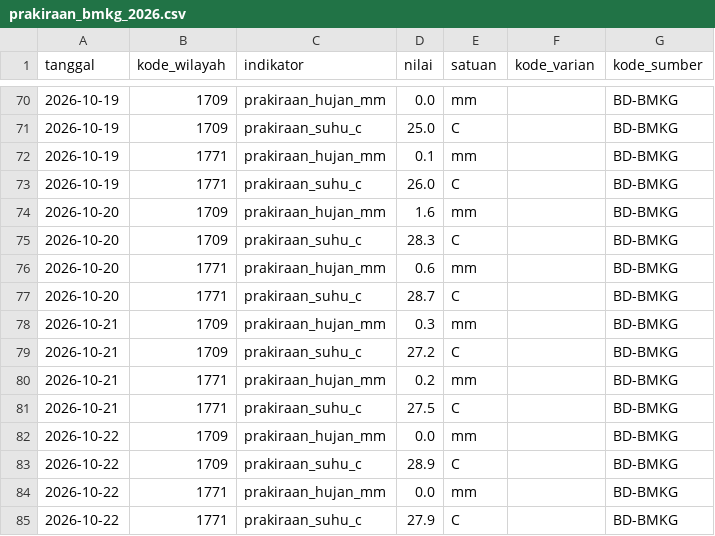
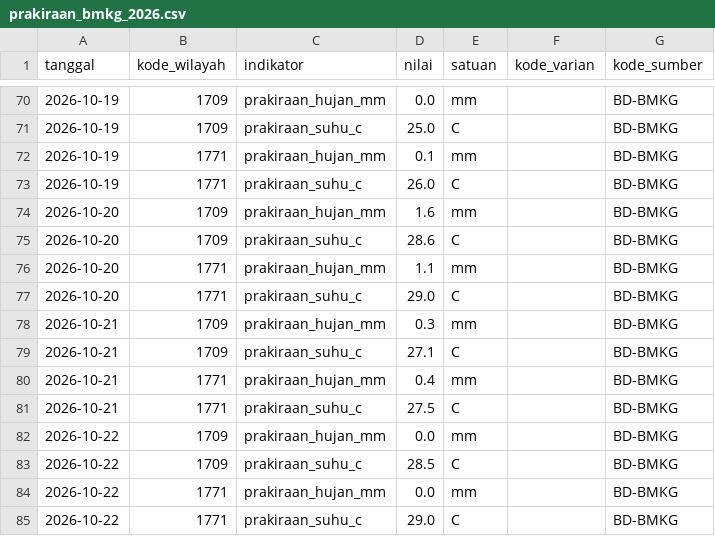
Before and after one commit to Rianfirnanda/lintasAIprojection, a CSV file: data/masuk/konteks/prakiraan_bmkg_2026.csv, drawn as a sheet; only a part is shown, gaps mark what is left out.

```diff
--- a/data/masuk/konteks/prakiraan_bmkg_2026.csv
+++ b/data/masuk/konteks/prakiraan_bmkg_2026.csv
@@ -74,12 +74,12 @@ tanggal,kode_wilayah,indikator,nilai,satuan,kode_varian,kode_sumber
 2026-10-20,1709,prakiraan_hujan_mm,1.6,mm,,BD-BMKG
-2026-10-20,1709,prakiraan_suhu_c,28.3,C,,BD-BMKG
-2026-10-20,1771,prakiraan_hujan_mm,0.6,mm,,BD-BMKG
-2026-10-20,1771,prakiraan_suhu_c,28.7,C,,BD-BMKG
+2026-10-20,1709,prakiraan_suhu_c,28.6,C,,BD-BMKG
+2026-10-20,1771,prakiraan_hujan_mm,1.1,mm,,BD-BMKG
+2026-10-20,1771,prakiraan_suhu_c,29.0,C,,BD-BMKG
 2026-10-21,1709,prakiraan_hujan_mm,0.3,mm,,BD-BMKG
-2026-10-21,1709,prakiraan_suhu_c,27.2,C,,BD-BMKG
-2026-10-21,1771,prakiraan_hujan_mm,0.2,mm,,BD-BMKG
+2026-10-21,1709,prakiraan_suhu_c,27.1,C,,BD-BMKG
+2026-10-21,1771,prakiraan_hujan_mm,0.4,mm,,BD-BMKG
 2026-10-21,1771,prakiraan_suhu_c,27.5,C,,BD-BMKG
 2026-10-22,1709,prakiraan_hujan_mm,0.0,mm,,BD-BMKG
-2026-10-22,1709,prakiraan_suhu_c,28.9,C,,BD-BMKG
+2026-10-22,1709,prakiraan_suhu_c,28.5,C,,BD-BMKG
 2026-10-22,1771,prakiraan_hujan_mm,0.0,mm,,BD-BMKG
-2026-10-22,1771,prakiraan_suhu_c,27.9,C,,BD-BMKG
+2026-10-22,1771,prakiraan_suhu_c,29.0,C,,BD-BMKG
```
